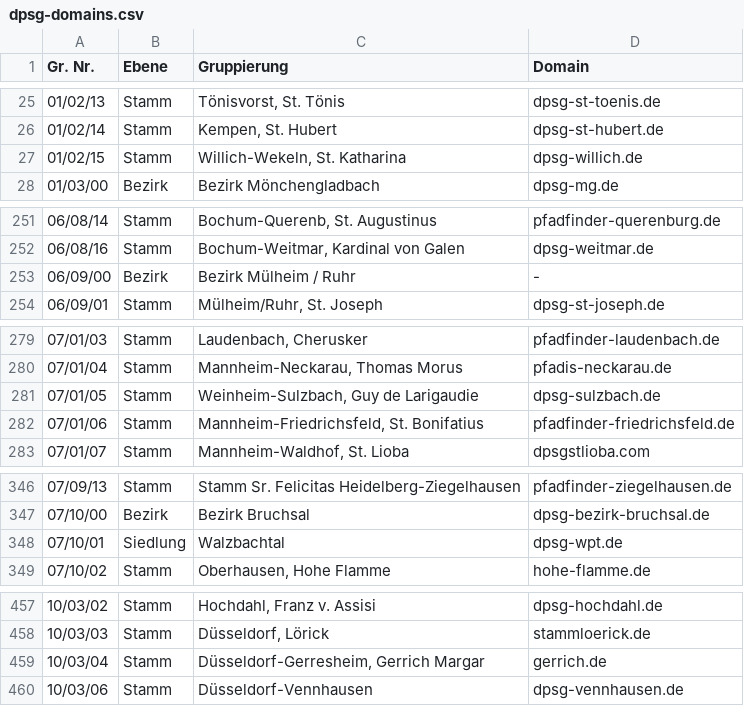
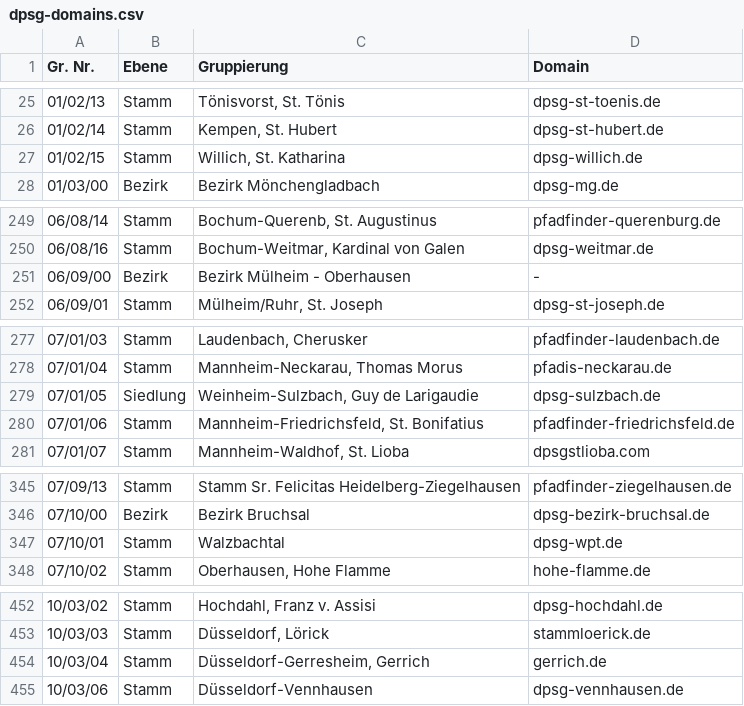
Before and after one commit to Schwarzzelt-IT/dpsg-domains, a CSV file: dpsg-domains.csv, drawn as a sheet; only a part is shown, gaps mark what is left out; the diff covers the shown part only.

```diff
--- a/dpsg-domains.csv
+++ b/dpsg-domains.csv
@@ -26,3 +26,3 @@ Gr. Nr.,Ebene,Gruppierung,Domain
 01/02/14,Stamm,"Kempen, St. Hubert",dpsg-st-hubert.de
-01/02/15,Stamm,"Willich-Wekeln, St. Katharina",dpsg-willich.de
+01/02/15,Stamm,"Willich, St. Katharina",dpsg-willich.de
 01/03/00,Bezirk,"Bezirk Mönchengladbach",dpsg-mg.de
@@ -252,3 +250,3 @@ Gr. Nr.,Ebene,Gruppierung,Domain
 06/08/16,Stamm,"Bochum-Weitmar, Kardinal von Galen",dpsg-weitmar.de
-06/09/00,Bezirk,"Bezirk Mülheim / Ruhr",-
+06/09/00,Bezirk,"Bezirk Mülheim - Oberhausen",-
 06/09/01,Stamm,"Mülheim/Ruhr, St. Joseph",dpsg-st-joseph.de
@@ -280,3 +278,3 @@ Gr. Nr.,Ebene,Gruppierung,Domain
 07/01/04,Stamm,"Mannheim-Neckarau, Thomas Morus",pfadis-neckarau.de
-07/01/05,Stamm,"Weinheim-Sulzbach, Guy de Larigaudie",dpsg-sulzbach.de
+07/01/05,Siedlung,"Weinheim-Sulzbach, Guy de Larigaudie",dpsg-sulzbach.de
 07/01/06,Stamm,"Mannheim-Friedrichsfeld, St. Bonifatius",pfadfinder-friedrichsfeld.de
@@ -347,3 +346,3 @@ Gr. Nr.,Ebene,Gruppierung,Domain
 07/10/00,Bezirk,"Bezirk Bruchsal",dpsg-bezirk-bruchsal.de
-07/10/01,Siedlung,"Walzbachtal",dpsg-wpt.de
+07/10/01,Stamm,"Walzbachtal",dpsg-wpt.de
 07/10/02,Stamm,"Oberhausen, Hohe Flamme",hohe-flamme.de
@@ -458,3 +453,3 @@ Gr. Nr.,Ebene,Gruppierung,Domain
 10/03/03,Stamm,"Düsseldorf, Lörick",stammloerick.de
-10/03/04,Stamm,"Düsseldorf-Gerresheim, Gerrich Margar",gerrich.de
+10/03/04,Stamm,"Düsseldorf-Gerresheim, Gerrich",gerrich.de
 10/03/06,Stamm,"Düsseldorf-Vennhausen",dpsg-vennhausen.de
```
Also changed, not shown: 1 added row, 14 removed rows and 9 edited cells elsewhere in this file.
